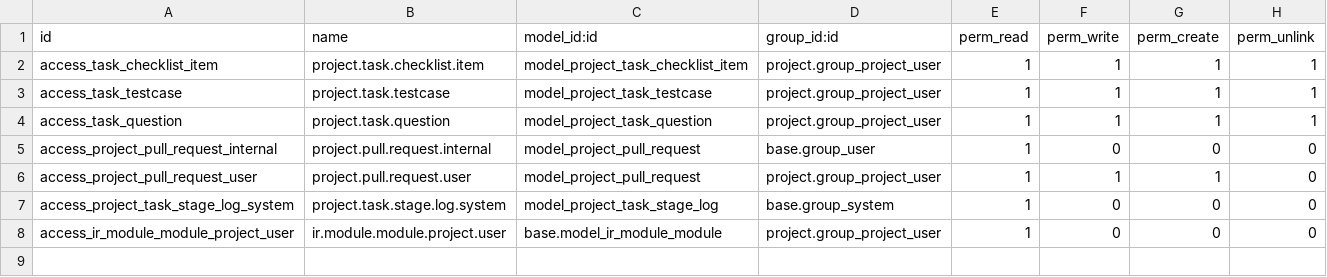
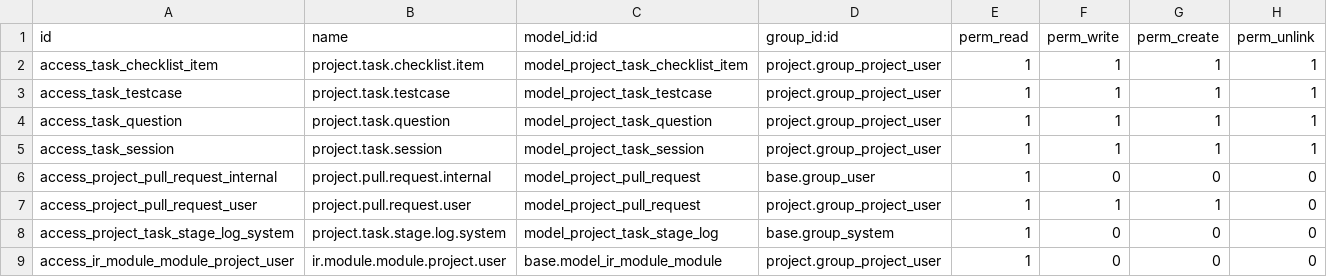
Before and after one commit to okolovmark/nixodoo-addons, a CSV file: project_ai_driven/security/ir.model.access.csv, drawn as a sheet.

```diff
--- a/project_ai_driven/security/ir.model.access.csv
+++ b/project_ai_driven/security/ir.model.access.csv
@@ -4,2 +4,3 @@ access_task_testcase,project.task.testcase,model_project_task_testcase,project.g
 access_task_question,project.task.question,model_project_task_question,project.group_project_user,1,1,1,1
+access_task_session,project.task.session,model_project_task_session,project.group_project_user,1,1,1,1
 access_project_pull_request_internal,project.pull.request.internal,model_project_pull_request,base.group_user,1,0,0,0
```
Also changed, not shown: 8 other files.
